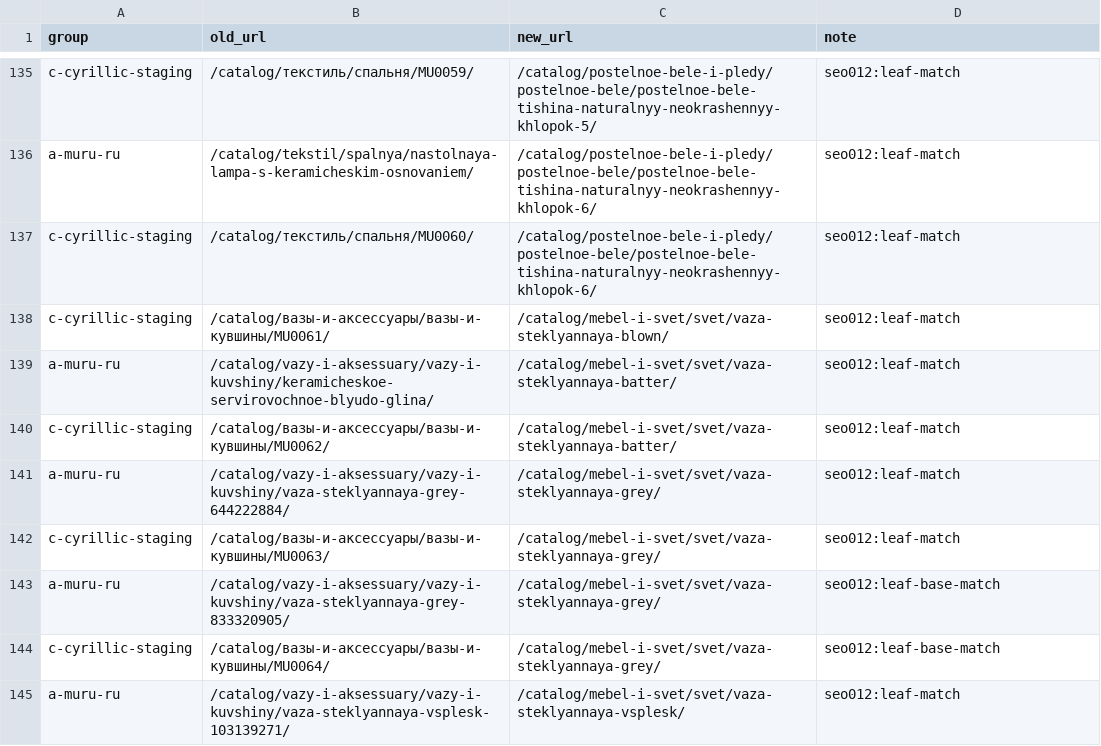
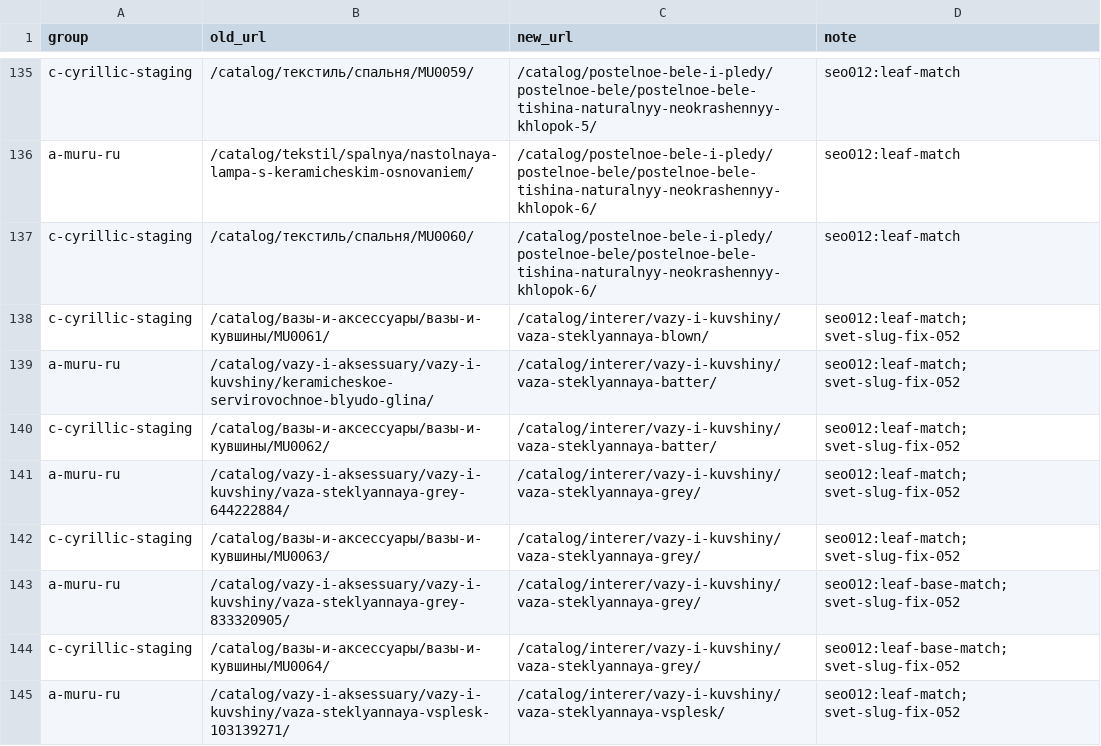
Before and after one commit to VasiliiLbyte/muru-storefront, a CSV file: scripts/url-migration-data/redirects_preview.csv, drawn as a sheet; only a part is shown, gaps mark what is left out; the diff covers the shown part only.

```diff
--- a/scripts/url-migration-data/redirects_preview.csv
+++ b/scripts/url-migration-data/redirects_preview.csv
@@ -137,9 +137,9 @@ a-muru-ru,/catalog/tekstil/spalnya/nastolnaya-lampa-s-keramicheskim-osnovaniem/,
 c-cyrillic-staging,/catalog/текстиль/спальня/MU0060/,/catalog/postelnoe-bele-i-pledy/postelnoe-bele/postelnoe-bele-tishina-naturalnyy-neokrashennyy-khlopok-6/,seo012:leaf-match
-c-cyrillic-staging,/catalog/вазы-и-аксессуары/вазы-и-кувшины/MU0061/,/catalog/mebel-i-svet/svet/vaza-steklyannaya-blown/,seo012:leaf-match
-a-muru-ru,/catalog/vazy-i-aksessuary/vazy-i-kuvshiny/keramicheskoe-servirovochnoe-blyudo-glina/,/catalog/mebel-i-svet/svet/vaza-steklyannaya-batter/,seo012:leaf-match
-c-cyrillic-staging,/catalog/вазы-и-аксессуары/вазы-и-кувшины/MU0062/,/catalog/mebel-i-svet/svet/vaza-steklyannaya-batter/,seo012:leaf-match
-a-muru-ru,/catalog/vazy-i-aksessuary/vazy-i-kuvshiny/vaza-steklyannaya-grey-644222884/,/catalog/mebel-i-svet/svet/vaza-steklyannaya-grey/,seo012:leaf-match
-c-cyrillic-staging,/catalog/вазы-и-аксессуары/вазы-и-кувшины/MU0063/,/catalog/mebel-i-svet/svet/vaza-steklyannaya-grey/,seo012:leaf-match
-a-muru-ru,/catalog/vazy-i-aksessuary/vazy-i-kuvshiny/vaza-steklyannaya-grey-833320905/,/catalog/mebel-i-svet/svet/vaza-steklyannaya-grey/,seo012:leaf-base-match
-c-cyrillic-staging,/catalog/вазы-и-аксессуары/вазы-и-кувшины/MU0064/,/catalog/mebel-i-svet/svet/vaza-steklyannaya-grey/,seo012:leaf-base-match
-a-muru-ru,/catalog/vazy-i-aksessuary/vazy-i-kuvshiny/vaza-steklyannaya-vsplesk-103139271/,/catalog/mebel-i-svet/svet/vaza-steklyannaya-vsplesk/,seo012:leaf-match
+c-cyrillic-staging,/catalog/вазы-и-аксессуары/вазы-и-кувшины/MU0061/,/catalog/interer/vazy-i-kuvshiny/vaza-steklyannaya-blown/,seo012:leaf-match; svet-slug-fix-052
+a-muru-ru,/catalog/vazy-i-aksessuary/vazy-i-kuvshiny/keramicheskoe-servirovochnoe-blyudo-glina/,/catalog/interer/vazy-i-kuvshiny/vaza-steklyannaya-batter/,seo012:leaf-match; svet-slug-fix-052
+c-cyrillic-staging,/catalog/вазы-и-аксессуары/вазы-и-кувшины/MU0062/,/catalog/interer/vazy-i-kuvshiny/vaza-steklyannaya-batter/,seo012:leaf-match; svet-slug-fix-052
+a-muru-ru,/catalog/vazy-i-aksessuary/vazy-i-kuvshiny/vaza-steklyannaya-grey-644222884/,/catalog/interer/vazy-i-kuvshiny/vaza-steklyannaya-grey/,seo012:leaf-match; svet-slug-fix-052
+c-cyrillic-staging,/catalog/вазы-и-аксессуары/вазы-и-кувшины/MU0063/,/catalog/interer/vazy-i-kuvshiny/vaza-steklyannaya-grey/,seo012:leaf-match; svet-slug-fix-052
+a-muru-ru,/catalog/vazy-i-aksessuary/vazy-i-kuvshiny/vaza-steklyannaya-grey-833320905/,/catalog/interer/vazy-i-kuvshiny/vaza-steklyannaya-grey/,seo012:leaf-base-match; svet-slug-fix-052
+c-cyrillic-staging,/catalog/вазы-и-аксессуары/вазы-и-кувшины/MU0064/,/catalog/interer/vazy-i-kuvshiny/vaza-steklyannaya-grey/,seo012:leaf-base-match; svet-slug-fix-052
+a-muru-ru,/catalog/vazy-i-aksessuary/vazy-i-kuvshiny/vaza-steklyannaya-vsplesk-103139271/,/catalog/interer/vazy-i-kuvshiny/vaza-steklyannaya-vsplesk/,seo012:leaf-match; svet-slug-fix-052
```
Also changed, not shown: 1 added row and 176 edited cells elsewhere in this file, 4 other files.
